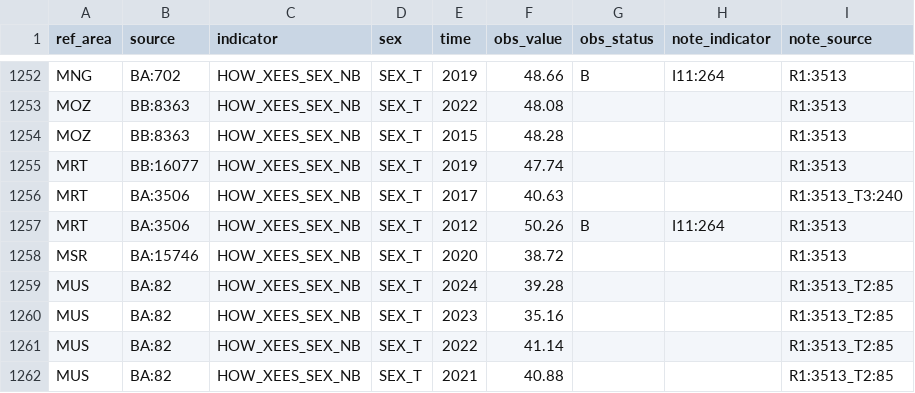
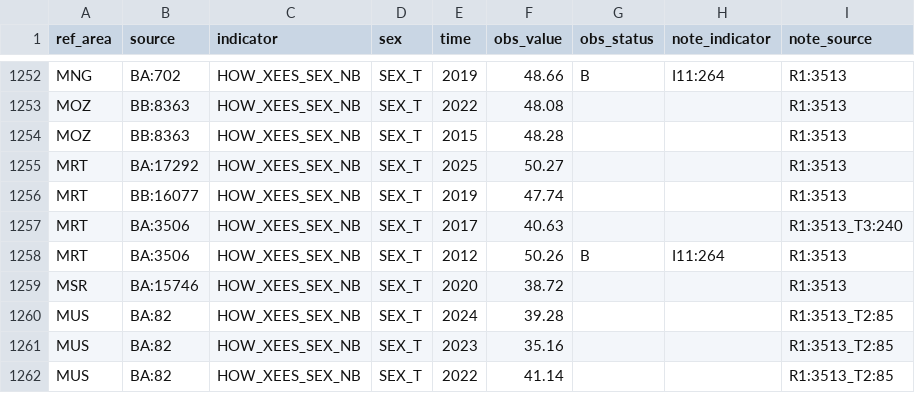
Before and after one commit to GYZ001/costmodel, a CSV file: data/raw/ilostat/HOW_XEES_SEX_NB_A.csv, drawn as a sheet; only a part is shown, gaps mark what is left out; the shorter side is filled out with more unchanged rows.

```diff
--- a/data/raw/ilostat/HOW_XEES_SEX_NB_A.csv
+++ b/data/raw/ilostat/HOW_XEES_SEX_NB_A.csv
@@ -1254,2 +1254,3 @@
 "MOZ","BB:8363","HOW_XEES_SEX_NB","SEX_T","2015",48.28,,,"R1:3513"
+"MRT","BA:17292","HOW_XEES_SEX_NB","SEX_T","2025",50.27,,,"R1:3513"
 "MRT","BB:16077","HOW_XEES_SEX_NB","SEX_T","2019",47.74,,,"R1:3513"
```
Also changed, not shown: data/raw/ilostat/dic_source.csv, 2 other files.
